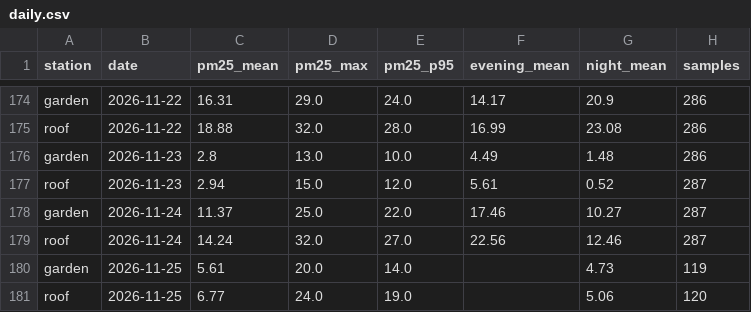
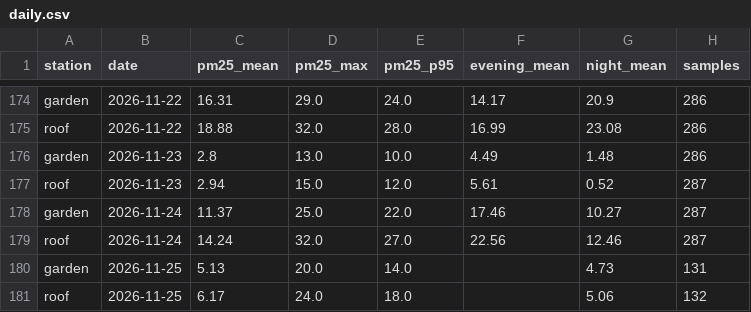
Before and after one commit to TheSpartan1980/aber-valley-air, a CSV file: data/daily.csv, drawn as a sheet; only a part is shown, gaps mark what is left out.

```diff
--- a/data/daily.csv
+++ b/data/daily.csv
@@ -179,3 +179,3 @@ garden,2026-11-24,11.37,25.0,22.0,17.46,10.27,287
 roof,2026-11-24,14.24,32.0,27.0,22.56,12.46,287
-garden,2026-11-25,5.61,20.0,14.0,,4.73,119
-roof,2026-11-25,6.77,24.0,19.0,,5.06,120
+garden,2026-11-25,5.13,20.0,14.0,,4.73,131
+roof,2026-11-25,6.17,24.0,18.0,,5.06,132
```
Also changed, not shown: 4 other files.
